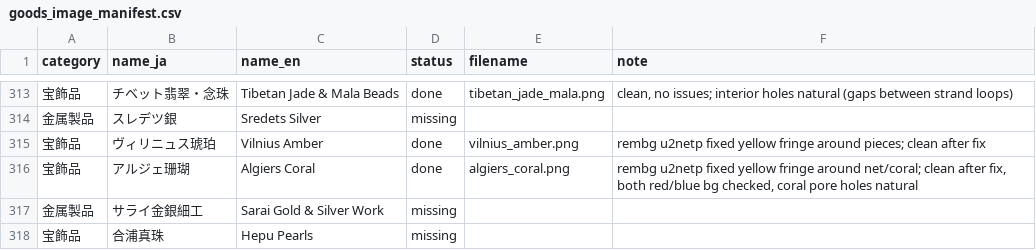
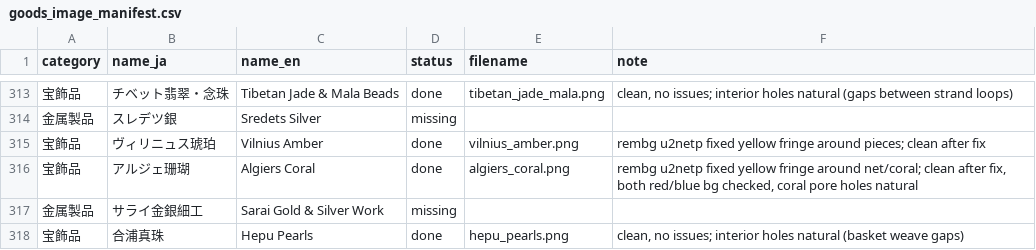
Before and after one commit to mwgmr056/caravan-game-assets, a CSV file: goods_images/goods_image_manifest.csv, drawn as a sheet; only a part is shown, gaps mark what is left out.

```diff
--- a/goods_images/goods_image_manifest.csv
+++ b/goods_images/goods_image_manifest.csv
@@ -317,2 +317,2 @@
 金属製品,サライ金銀細工,Sarai Gold & Silver Work,missing,,
-宝飾品,合浦真珠,Hepu Pearls,missing,,
+宝飾品,合浦真珠,Hepu Pearls,done,hepu_pearls.png,"clean, no issues; interior holes natural (basket weave gaps)"
```
Also changed, not shown: 2 other files.
